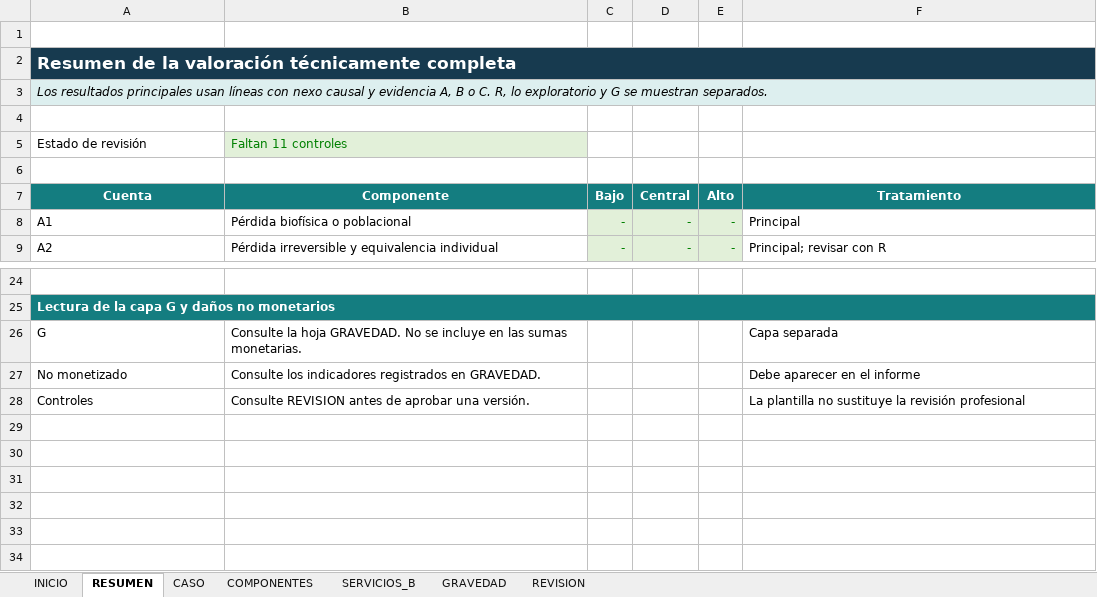
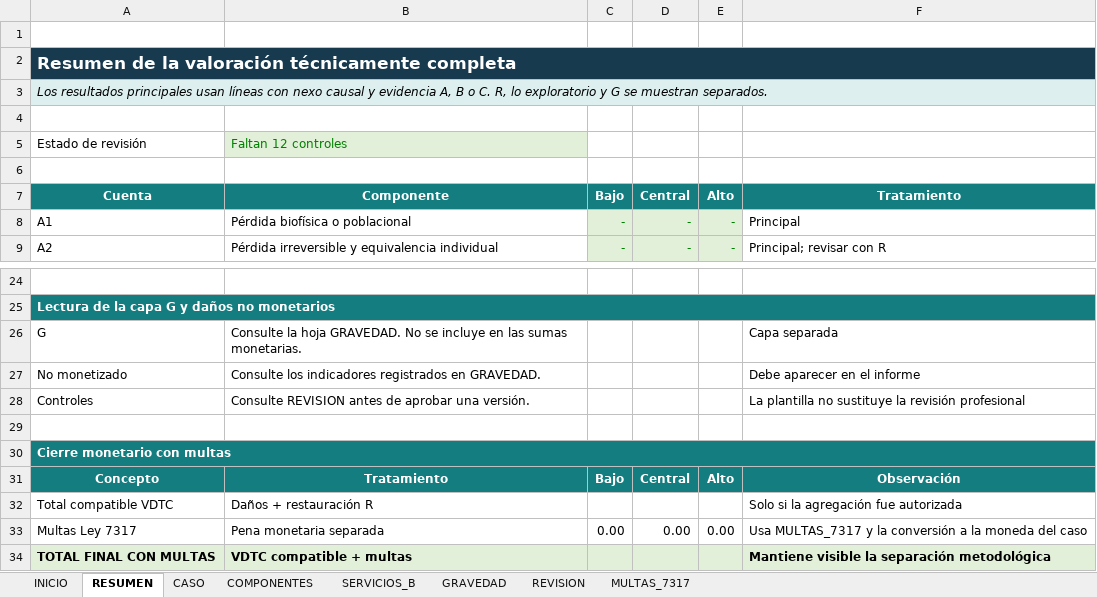
Before and after one commit to ARandomRedPixel/Index-Calc-Beta-2, an Excel workbook: docs/Plantilla_VTC_Valoracion_Despues_del_Hecho.xlsx, sheet RESUMEN, drawn as a sheet; only a part is shown, gaps mark what is left out; values as stored, in another font and other column widths than the file's, no borders; the diff names each change by its address in the sheet, - before the commit and + after, or states it on an @@ line.

```diff
--- a/docs/Plantilla_VTC_Valoracion_Despues_del_Hecho.xlsx (sheet RESUMEN)
+++ b/docs/Plantilla_VTC_Valoracion_Despues_del_Hecho.xlsx (sheet RESUMEN)
+sheet tab: MULTAS_7317
-B5: Faltan 11 controles
+B5: Faltan 12 controles
+row 29: (empty)
+row 30: Cierre monetario con multas
+row 31: Concepto | Tratamiento | Bajo | Central | Alto | Observación
+row 32: Total compatible VDTC | Daños + restauración R |  |  |  | Solo si la agregación fue autorizada
+row 33: Multas Ley 7317 | Pena monetaria separada | 0.00 | 0.00 | 0.00 | Usa MULTAS_7317 y la conversión a la moneda del caso
+row 34: TOTAL FINAL CON MULTAS | VDTC compatible + multas |  |  |  | Mantiene visible la separación metodológica
```
Also changed, not shown: sheet INICIO, sheet REVISION, sheet CASO, data/Plantilla_Calculadora_ESVD_ES.xlsx, 8 other files.
